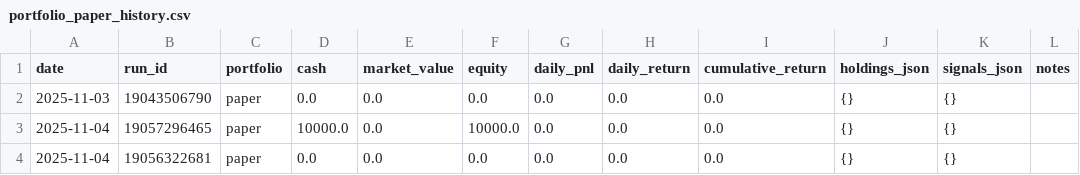
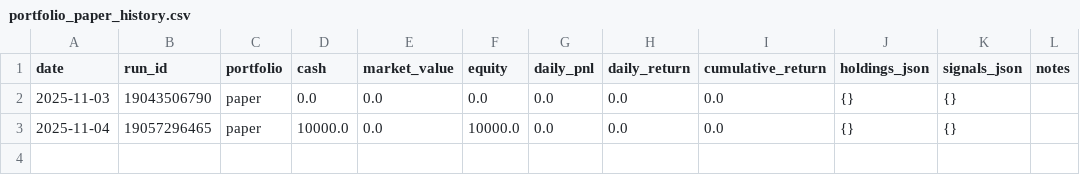
Before and after one commit to maximezac/alpacawireup, a CSV file: data/portfolio_paper_history.csv, drawn as a sheet; the diff names each change by its address in the sheet, - before the commit and + after, or states it on an @@ line.

Commit message:
Update portfolio_paper_history.csv

```diff
--- a/data/portfolio_paper_history.csv
+++ b/data/portfolio_paper_history.csv
-row 4: 2025-11-04 | 19056322681 | paper | 0.0 | 0.0 | 0.0 | 0.0 | 0.0 | 0.0 | {} | {}
```
